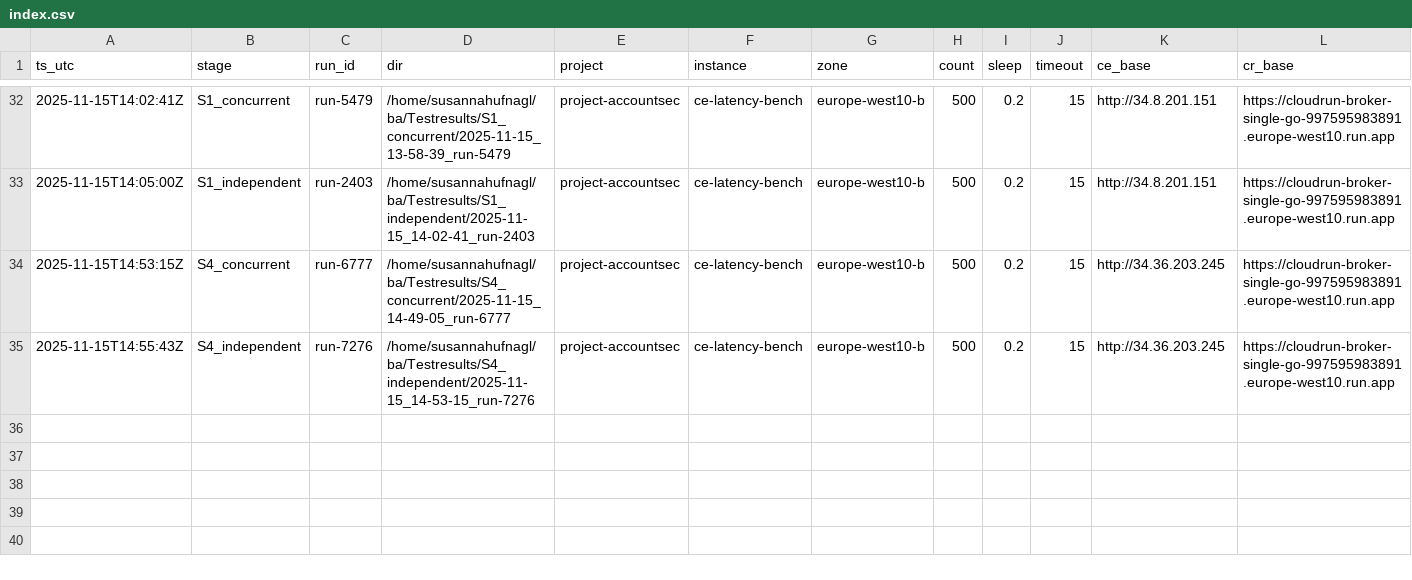
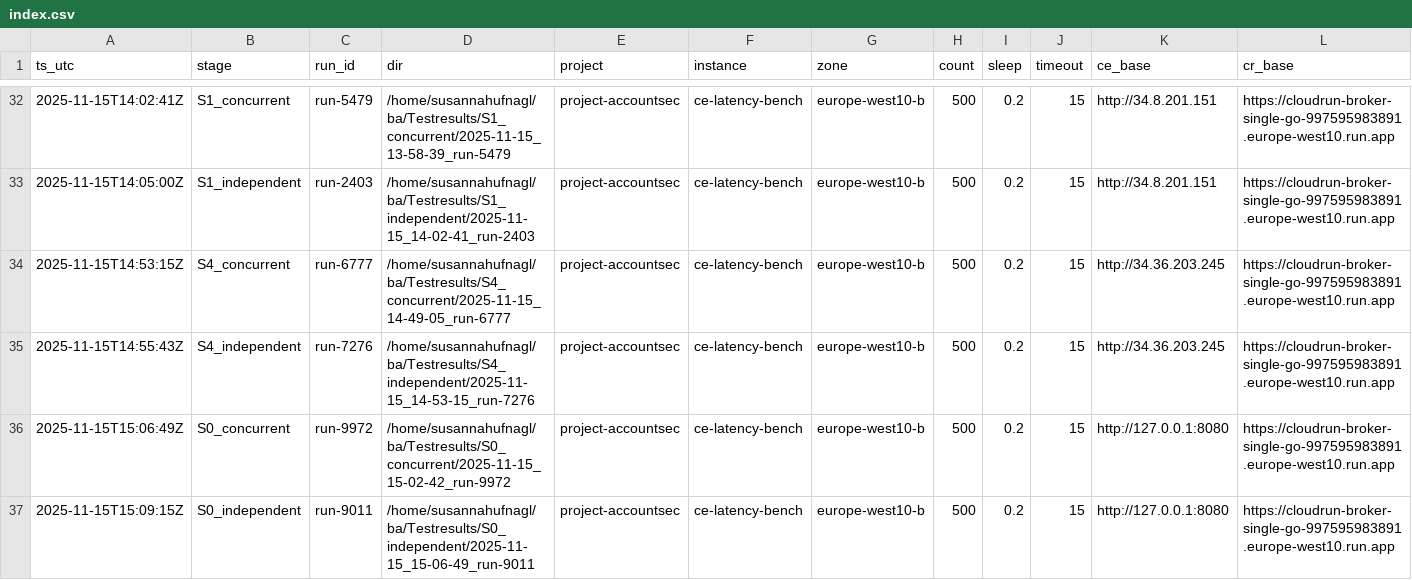
Before and after one commit to susannahufnagl/cloud-run-latency-analysis, a CSV file: Testresults/index.csv, drawn as a sheet; only a part is shown, gaps mark what is left out; rows hold the shown columns only; the diff names each change by its address in the sheet, - before the commit and + after, or states it on an @@ line.

```diff
--- a/Testresults/index.csv
+++ b/Testresults/index.csv
+row 36: 2025-11-15T15:06:49Z | S0_concurrent | run-9972 | /home/susannahufnagl/ba/Testresults/S0_concurrent/2025-11-15_15-02-42_run-9972 | project-accountsec | ce-latency-bench | europe-west10-b | 500 | 0.2 | 15 | http://127.0.0.1:8080 | https://cloudrun-broker-single-go-997595983891.europe-west10.run.app
+row 37: 2025-11-15T15:09:15Z | S0_independent | run-9011 | /home/susannahufnagl/ba/Testresults/S0_independent/2025-11-15_15-06-49_run-9011 | project-accountsec | ce-latency-bench | europe-west10-b | 500 | 0.2 | 15 | http://127.0.0.1:8080 | https://cloudrun-broker-single-go-997595983891.europe-west10.run.app
```
Also changed, not shown: 9 other files.
